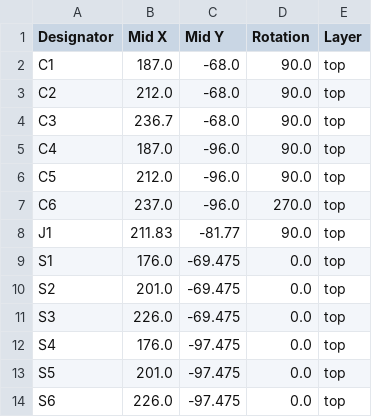
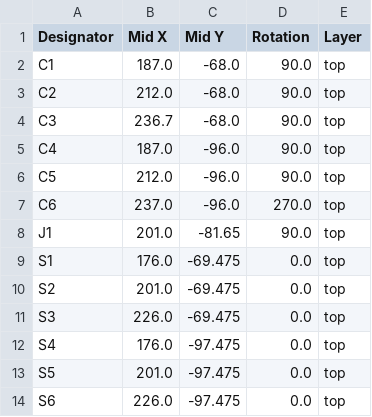
Before and after one commit to Tolga-Cav/USB-Control-Panel-v1, a CSV file: PCB/Buttons/production/positions.csv, drawn as a sheet.

```diff
--- a/PCB/Buttons/production/positions.csv
+++ b/PCB/Buttons/production/positions.csv
@@ -7,3 +7,3 @@ C5,212.0,-96.0,90.0,top
 C6,237.0,-96.0,270.0,top
-J1,211.83,-81.77,90.0,top
+J1,201.0,-81.65,90.0,top
 S1,176.0,-69.475,0.0,top
```
Also changed, not shown: PCB/Buttons/production/bom.csv, PCB/Main_Panel/production/designators.csv, 27 other files.
